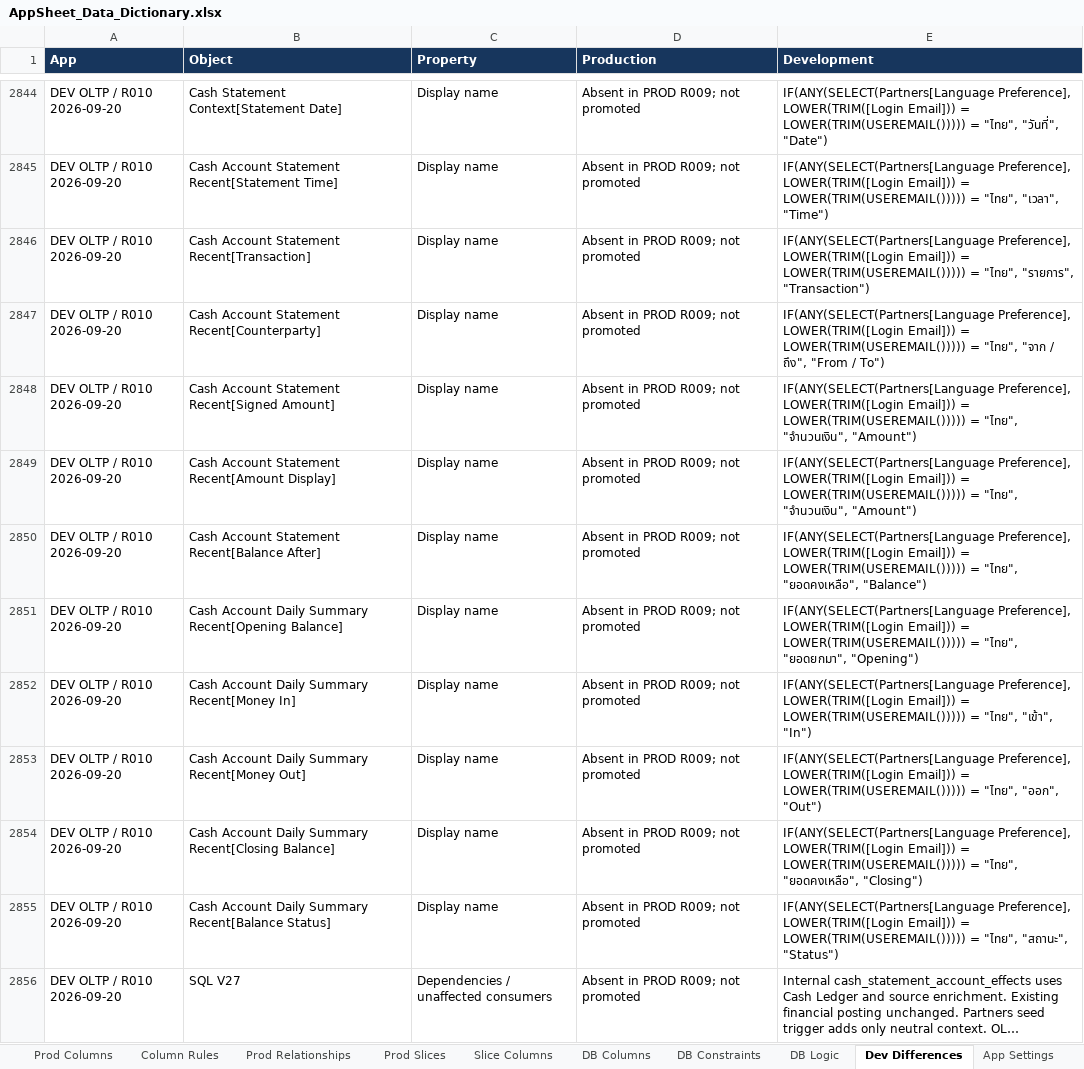
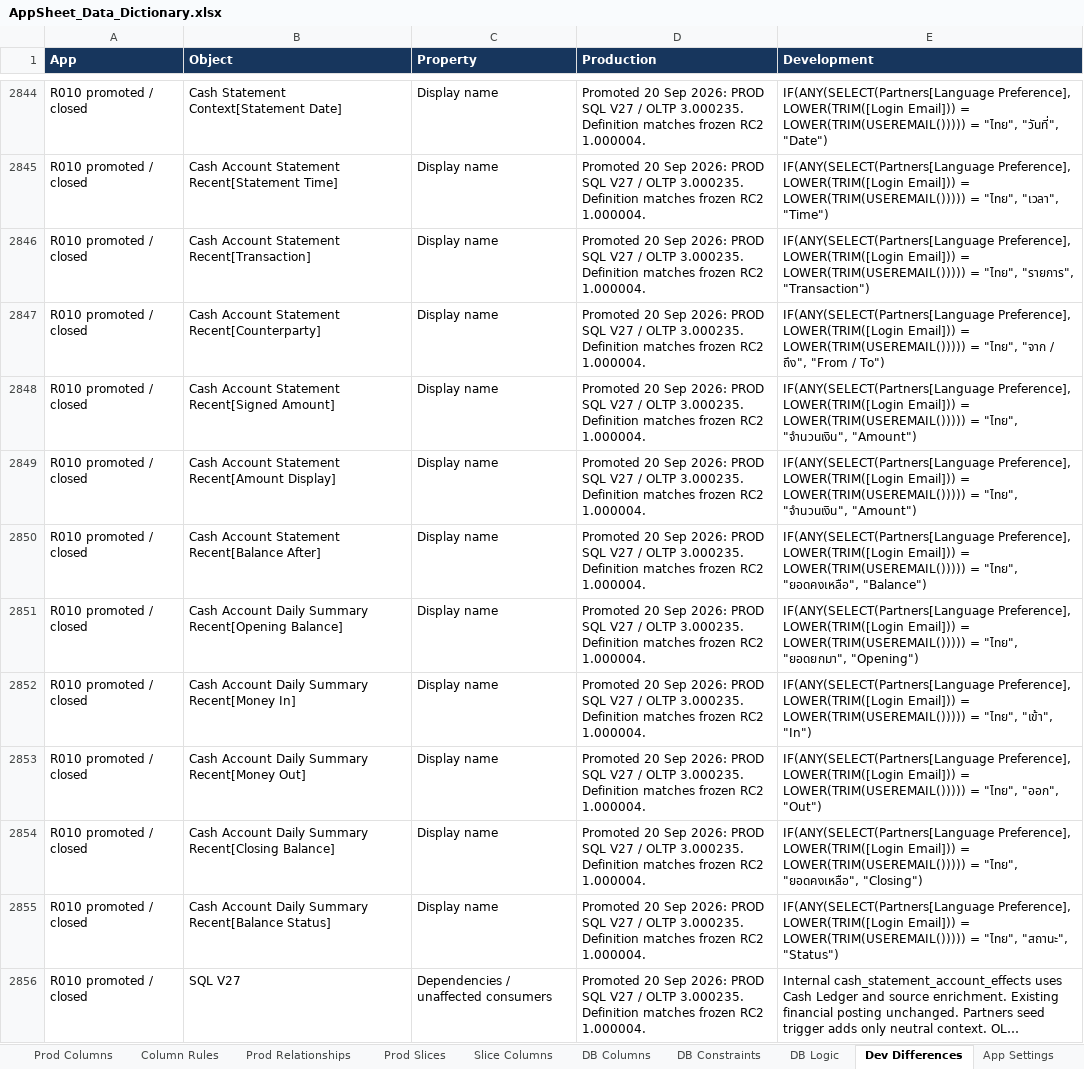
Before and after one commit to welct0407/MW-Credit-App, an Excel workbook: Documents/AppSheet_Data_Dictionary.xlsx, sheet Dev Differences, drawn as a sheet; only a part is shown, gaps mark what is left out; long unchanged cells end in …; values as stored, in another font and other column widths than the file's, no borders; the diff covers the shown part only; the diff names each change by its address in the sheet, - before the commit and + after, or states it on an @@ line.

Commit message:
Release R010 to production

```diff
--- a/Documents/AppSheet_Data_Dictionary.xlsx (sheet Dev Differences)
+++ b/Documents/AppSheet_Data_Dictionary.xlsx (sheet Dev Differences)
-A2844:A2856 (App): DEV OLTP / R010 2026-09-20
+A2844:A2856 (App): R010 promoted / closed
-D2844:D2856 (Production): Absent in PROD R009; not promoted
+D2844:D2856 (Production): Promoted 20 Sep 2026: PROD SQL V27 / OLTP 3.000235. Definition matches frozen RC2 1.000004.
```
Also changed, not shown: 111 edited cells elsewhere in this sheet, sheet Guide, 22 other files.
